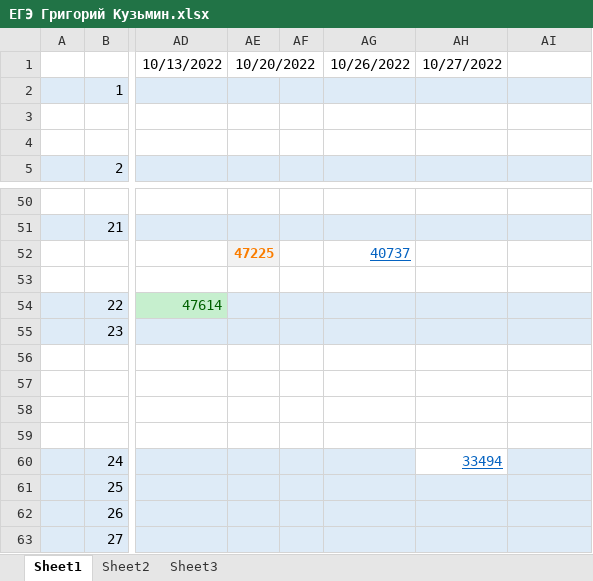
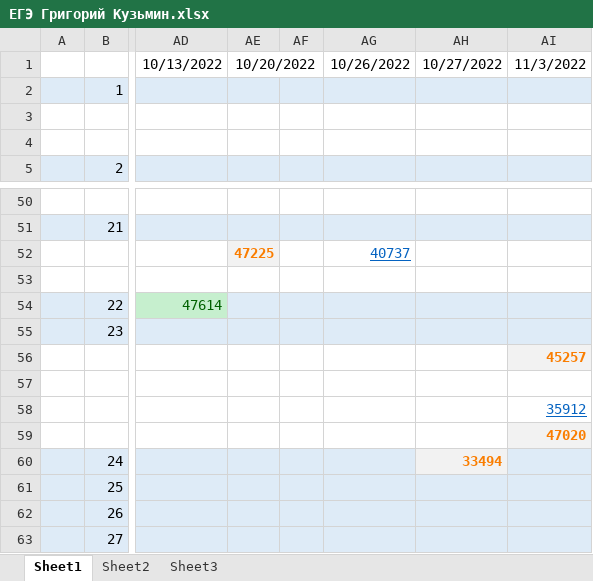
Before and after one commit to Grigorij-Kuzmin/EGE, an Excel workbook: ЕГЭ Григорий Кузьмин.xlsx, sheet Sheet1, drawn as a sheet; only a part is shown, gaps mark what is left out; values as stored, in another font and other column widths than the file's, no borders; the diff names each change by its address in the sheet, - before the commit and + after, or states it on an @@ line.

```diff
--- a/ЕГЭ Григорий Кузьмин.xlsx (sheet Sheet1)
+++ b/ЕГЭ Григорий Кузьмин.xlsx (sheet Sheet1)
-AI1: (empty)
+AI1: 11/3/2022
-AI56: (empty)
+AI56: 45257
-AI56 fill: none
+AI56 fill: #F2F2F2
-AI58: (empty)
+AI58: 35912
-AI59: (empty)
+AI59: 47020
-AI59 fill: none
+AI59 fill: #F2F2F2
@@ AH60 fill: none → #F2F2F2, bold: off → on, underline: on → off, text colour: #0563C1 → #FA7D00 @@
```
Also changed, not shown: 3 other files.
